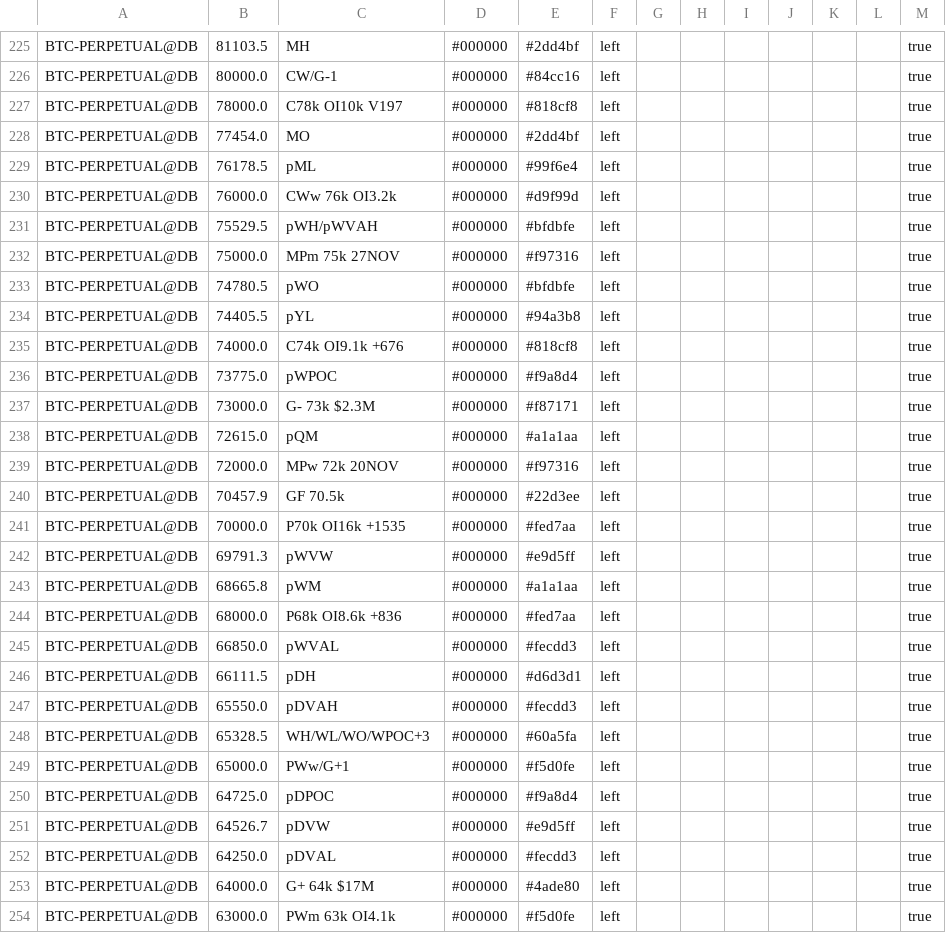
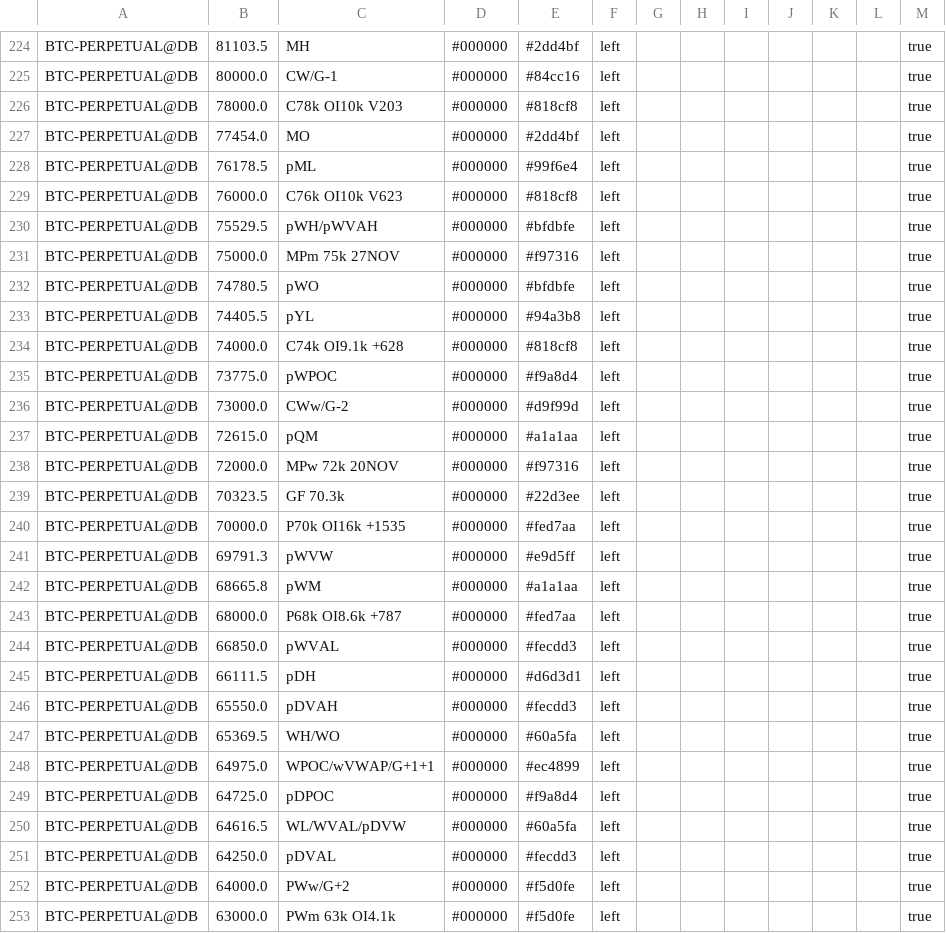
Before and after one commit to trendset1/bm-levels, a CSV file: bm_levels.csv, drawn as a sheet; only a part is shown, gaps mark what is left out; the diff covers the shown part only.

```diff
--- a/bm_levels.csv
+++ b/bm_levels.csv
@@ -226,6 +225,6 @@
 "BTC-PERPETUAL@DB","80000.0","CW/G-1","#000000","#84cc16","left","","","","","","","true"
-"BTC-PERPETUAL@DB","78000.0","C78k OI10k V197","#000000","#818cf8","left","","","","","","","true"
+"BTC-PERPETUAL@DB","78000.0","C78k OI10k V203","#000000","#818cf8","left","","","","","","","true"
 "BTC-PERPETUAL@DB","77454.0","MO","#000000","#2dd4bf","left","","","","","","","true"
 "BTC-PERPETUAL@DB","76178.5","pML","#000000","#99f6e4","left","","","","","","","true"
-"BTC-PERPETUAL@DB","76000.0","CWw 76k OI3.2k","#000000","#d9f99d","left","","","","","","","true"
+"BTC-PERPETUAL@DB","76000.0","C76k OI10k V623","#000000","#818cf8","left","","","","","","","true"
 "BTC-PERPETUAL@DB","75529.5","pWH/pWVAH","#000000","#bfdbfe","left","","","","","","","true"
@@ -234,8 +233,8 @@
 "BTC-PERPETUAL@DB","74405.5","pYL","#000000","#94a3b8","left","","","","","","","true"
-"BTC-PERPETUAL@DB","74000.0","C74k OI9.1k +676","#000000","#818cf8","left","","","","","","","true"
+"BTC-PERPETUAL@DB","74000.0","C74k OI9.1k +628","#000000","#818cf8","left","","","","","","","true"
 "BTC-PERPETUAL@DB","73775.0","pWPOC","#000000","#f9a8d4","left","","","","","","","true"
-"BTC-PERPETUAL@DB","73000.0","G- 73k $2.3M","#000000","#f87171","left","","","","","","","true"
+"BTC-PERPETUAL@DB","73000.0","CWw/G-2","#000000","#d9f99d","left","","","","","","","true"
 "BTC-PERPETUAL@DB","72615.0","pQM","#000000","#a1a1aa","left","","","","","","","true"
 "BTC-PERPETUAL@DB","72000.0","MPw 72k 20NOV","#000000","#f97316","left","","","","","","","true"
-"BTC-PERPETUAL@DB","70457.9","GF 70.5k","#000000","#22d3ee","left","","","","","","","true"
+"BTC-PERPETUAL@DB","70323.5","GF 70.3k","#000000","#22d3ee","left","","","","","","","true"
 "BTC-PERPETUAL@DB","70000.0","P70k OI16k +1535","#000000","#fed7aa","left","","","","","","","true"
@@ -243,3 +242,3 @@
 "BTC-PERPETUAL@DB","68665.8","pWM","#000000","#a1a1aa","left","","","","","","","true"
-"BTC-PERPETUAL@DB","68000.0","P68k OI8.6k +836","#000000","#fed7aa","left","","","","","","","true"
+"BTC-PERPETUAL@DB","68000.0","P68k OI8.6k +787","#000000","#fed7aa","left","","","","","","","true"
 "BTC-PERPETUAL@DB","66850.0","pWVAL","#000000","#fecdd3","left","","","","","","","true"
@@ -247,8 +246,8 @@
 "BTC-PERPETUAL@DB","65550.0","pDVAH","#000000","#fecdd3","left","","","","","","","true"
-"BTC-PERPETUAL@DB","65328.5","WH/WL/WO/WPOC+3","#000000","#60a5fa","left","","","","","","","true"
-"BTC-PERPETUAL@DB","65000.0","PWw/G+1","#000000","#f5d0fe","left","","","","","","","true"
+"BTC-PERPETUAL@DB","65369.5","WH/WO","#000000","#60a5fa","left","","","","","","","true"
+"BTC-PERPETUAL@DB","64975.0","WPOC/wVWAP/G+1+1","#000000","#ec4899","left","","","","","","","true"
 "BTC-PERPETUAL@DB","64725.0","pDPOC","#000000","#f9a8d4","left","","","","","","","true"
-"BTC-PERPETUAL@DB","64526.7","pDVW","#000000","#e9d5ff","left","","","","","","","true"
+"BTC-PERPETUAL@DB","64616.5","WL/WVAL/pDVW","#000000","#60a5fa","left","","","","","","","true"
 "BTC-PERPETUAL@DB","64250.0","pDVAL","#000000","#fecdd3","left","","","","","","","true"
-"BTC-PERPETUAL@DB","64000.0","G+ 64k $17M","#000000","#4ade80","left","","","","","","","true"
+"BTC-PERPETUAL@DB","64000.0","PWw/G+2","#000000","#f5d0fe","left","","","","","","","true"
 "BTC-PERPETUAL@DB","63000.0","PWm 63k OI4.1k","#000000","#f5d0fe","left","","","","","","","true"
```
Also changed, not shown: 4 added rows, 6 removed rows and 94 edited cells elsewhere in this file, 1 other file.
